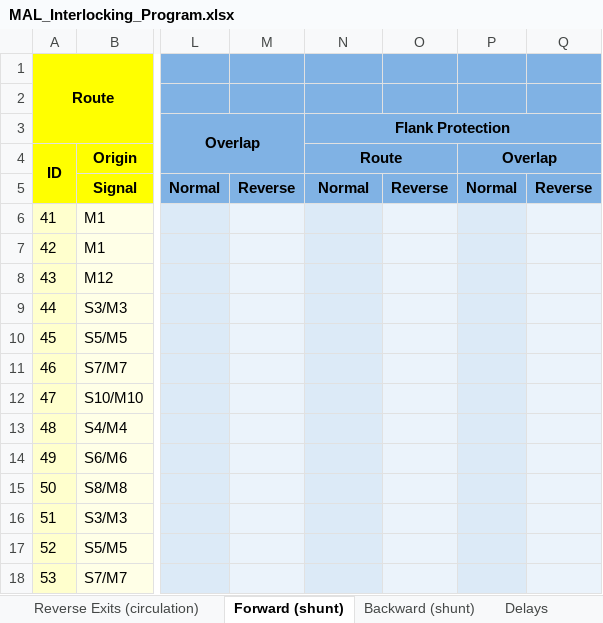
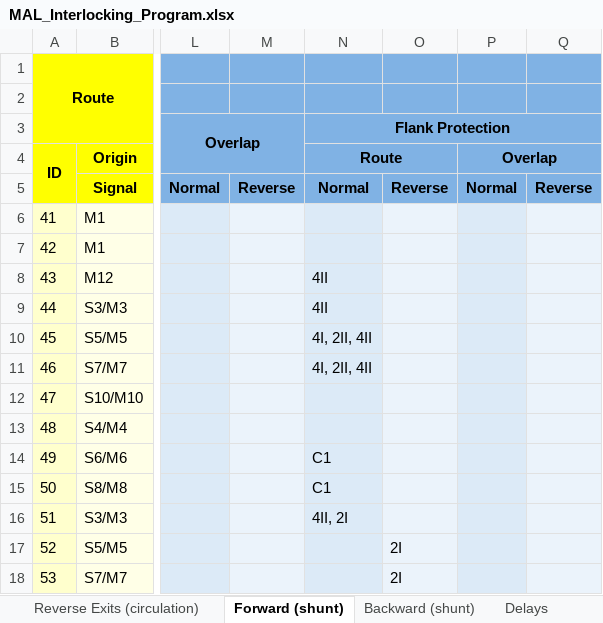
Before and after one commit to 7diogo-luis/ZIRCON, an Excel workbook: stations/output/MAL_Interlocking_Program.xlsx, sheet Forward (shunt), drawn as a sheet; only a part is shown, gaps mark what is left out; values as stored, in another font and other column widths than the file's, no borders; the diff names each change by its address in the sheet, - before the commit and + after, or states it on an @@ line.

```diff
--- a/stations/output/MAL_Interlocking_Program.xlsx (sheet Forward (shunt))
+++ b/stations/output/MAL_Interlocking_Program.xlsx (sheet Forward (shunt))
-N8:N9: (empty)
+N8:N9: 4II
-N10:N11: (empty)
+N10:N11: 4I, 2II, 4II
-N14:N15: (empty)
+N14:N15: C1
-N16: (empty)
+N16: 4II, 2I
-O17:O18: (empty)
+O17:O18: 2I
```
Also changed, not shown: sheet Normal Entries (circulation), sheet Inputs, sheet Reverse Entries (circulation), sheet Normal Exits (circulation), sheet Reverse Exits (circulation), sheet Backward (shunt), 1 more sheet, 5 other files.
